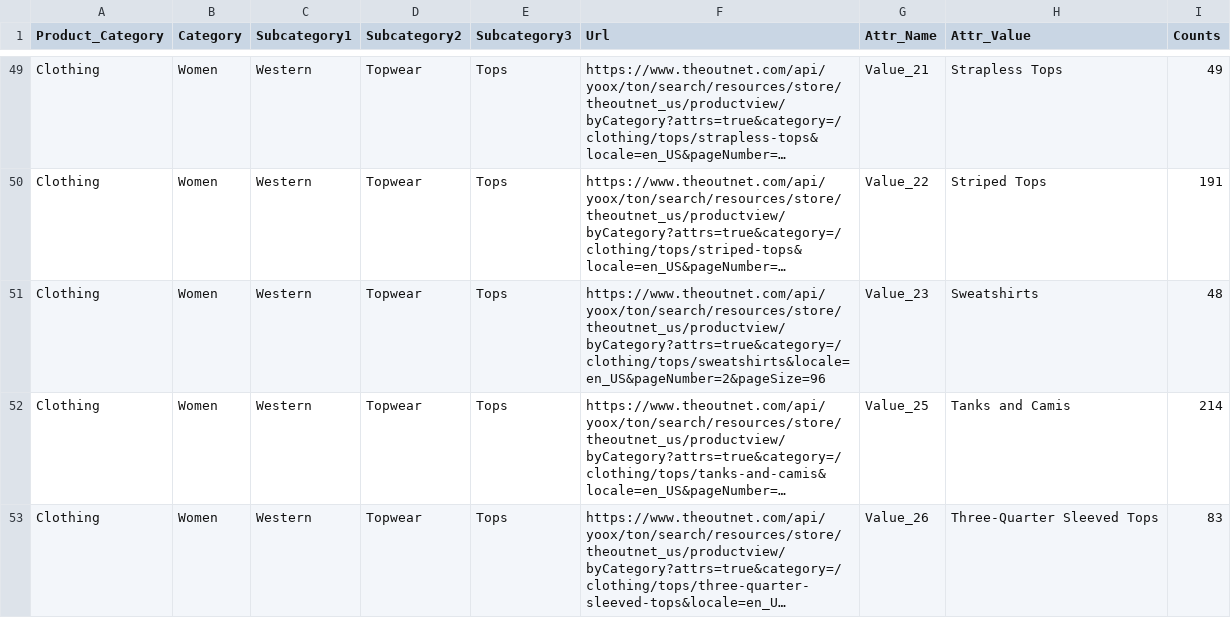
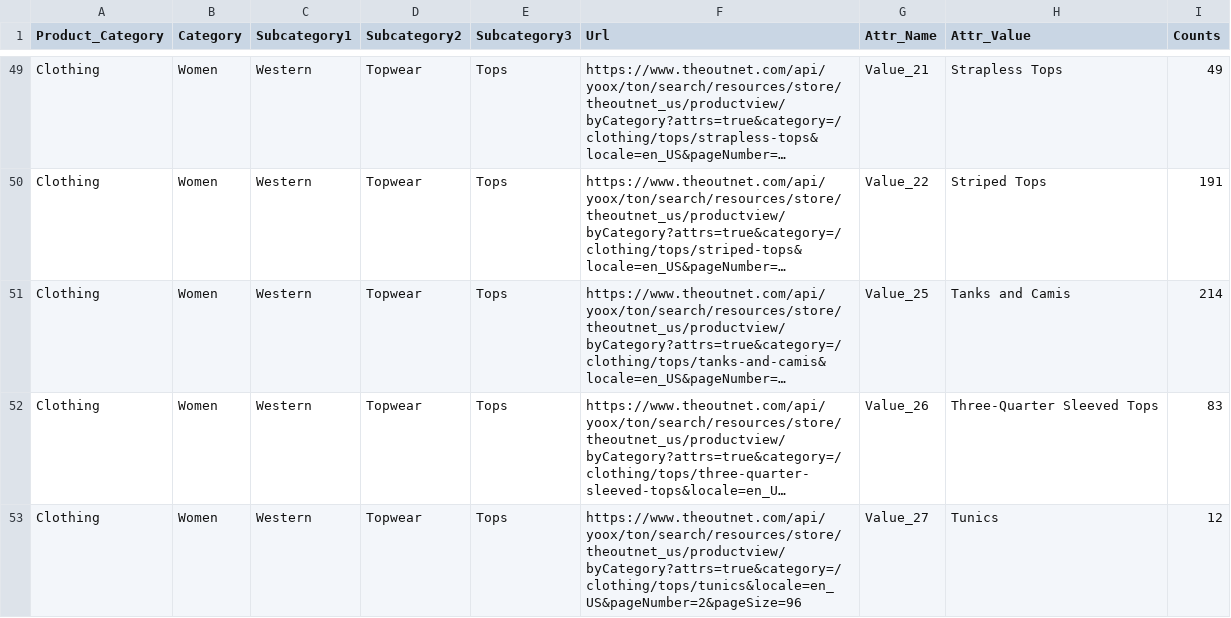
Before and after one commit to vikaskora9/Drezily_Links_Generation, a CSV file: Theoutnet/Theoutnet_Tops_2.csv, drawn as a sheet; only a part is shown, gaps mark what is left out; the shorter side is filled out with more unchanged rows; long unchanged cells end in …; the diff names each change by its address in the sheet, - before the commit and + after, or states it on an @@ line.

```diff
--- a/Theoutnet/Theoutnet_Tops_2.csv
+++ b/Theoutnet/Theoutnet_Tops_2.csv
-row 51: Clothing | Women | Western | Topwear | Tops | https://www.theoutnet.com/api/yoox/ton/search/resources/store/theoutnet_us/productview/byCategory?attrs=true&category=/clothing/tops/sweatshirts&locale=en_US&pageNumber=2&pageSize=96 | Value_23 | Sweatshirts | 48
```
Also changed, not shown: Banana_Republic/banana_republic_top_blouses.csv, HM_US/hm_us_tops.csv, 18 other files.
